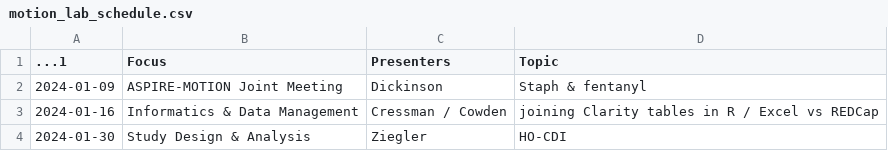
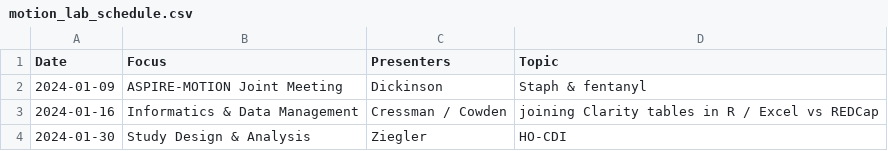
Before and after one commit to bjklab/bjk-distill, a CSV file: discussion_topics/motion_lab_schedule.csv, drawn as a sheet; only a part is shown.

```diff
--- a/discussion_topics/motion_lab_schedule.csv
+++ b/discussion_topics/motion_lab_schedule.csv
@@ -1,2 +1,2 @@
-...1,Focus,Presenters,Topic
+Date,Focus,Presenters,Topic
 2024-01-09,ASPIRE-MOTION Joint Meeting,Dickinson,Staph & fentanyl
```
Also changed, not shown: discussion_topics/discussion_topics.csv, docs/discussion_topics/discussion_topics.csv, 3 other files.
